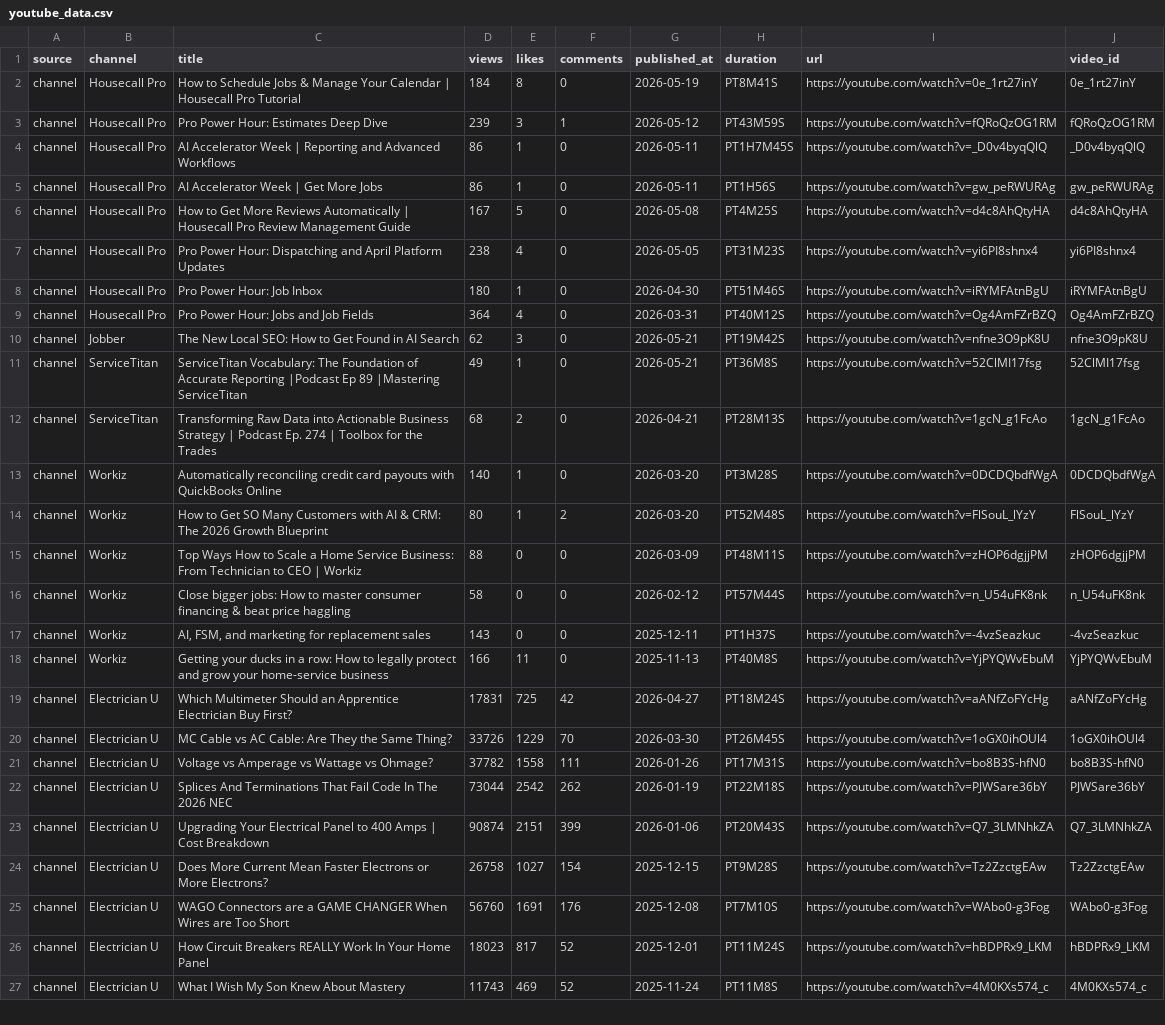
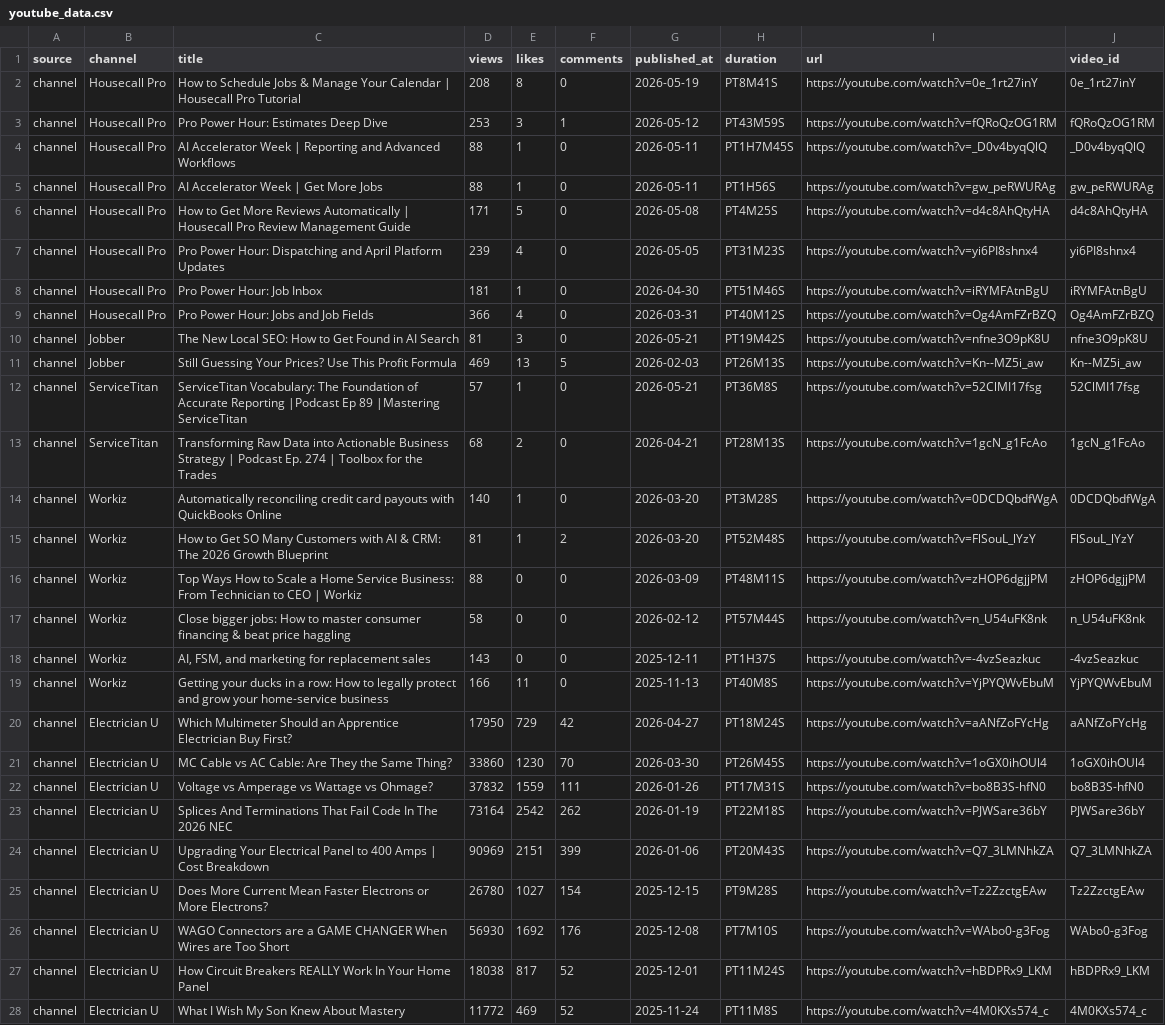
Before and after one commit to gabrielmanak-cpu/YouTube_Dashboard, a CSV file: youtube_data.csv, drawn as a sheet; only a part is shown; addresses are those after the commit; the diff covers the shown part only; the diff names each change by its address in the sheet, - before the commit and + after, or states it on an @@ line.

```diff
--- a/youtube_data.csv
+++ b/youtube_data.csv
-D2 (views): 184
+D2 (views): 208
-D3 (views): 239
+D3 (views): 253
-D4:D5 (views): 86
+D4:D5 (views): 88
-D6 (views): 167
+D6 (views): 171
-D7 (views): 238
+D7 (views): 239
-D8 (views): 180
+D8 (views): 181
-D9 (views): 364
+D9 (views): 366
-D10 (views): 62
+D10 (views): 81
+row 11: channel | Jobber | Still Guessing Your Prices? Use This Profit Formula | 469 | 13 | 5 | 2026-02-03 | PT26M13S | https://youtube.com/watch?v=Kn--MZ5i_aw | Kn--MZ5i_aw
-D12 (views): 49
+D12 (views): 57
-D15 (views): 80
+D15 (views): 81
-D20 (views): 17831
+D20 (views): 17950
-E20 (likes): 725
+E20 (likes): 729
-D21 (views): 33726
+D21 (views): 33860
-E21 (likes): 1229
+E21 (likes): 1230
-D22 (views): 37782
+D22 (views): 37832
-E22 (likes): 1558
+E22 (likes): 1559
-D23 (views): 73044
+D23 (views): 73164
-D24 (views): 90874
+D24 (views): 90969
-D25 (views): 26758
+D25 (views): 26780
-D26 (views): 56760
+D26 (views): 56930
-E26 (likes): 1691
+E26 (likes): 1692
-D27 (views): 18023
+D27 (views): 18038
-D28 (views): 11743
+D28 (views): 11772
```
Also changed, not shown: 1 added row, 1 removed row and 113 edited cells elsewhere in this file, 1 other file.
